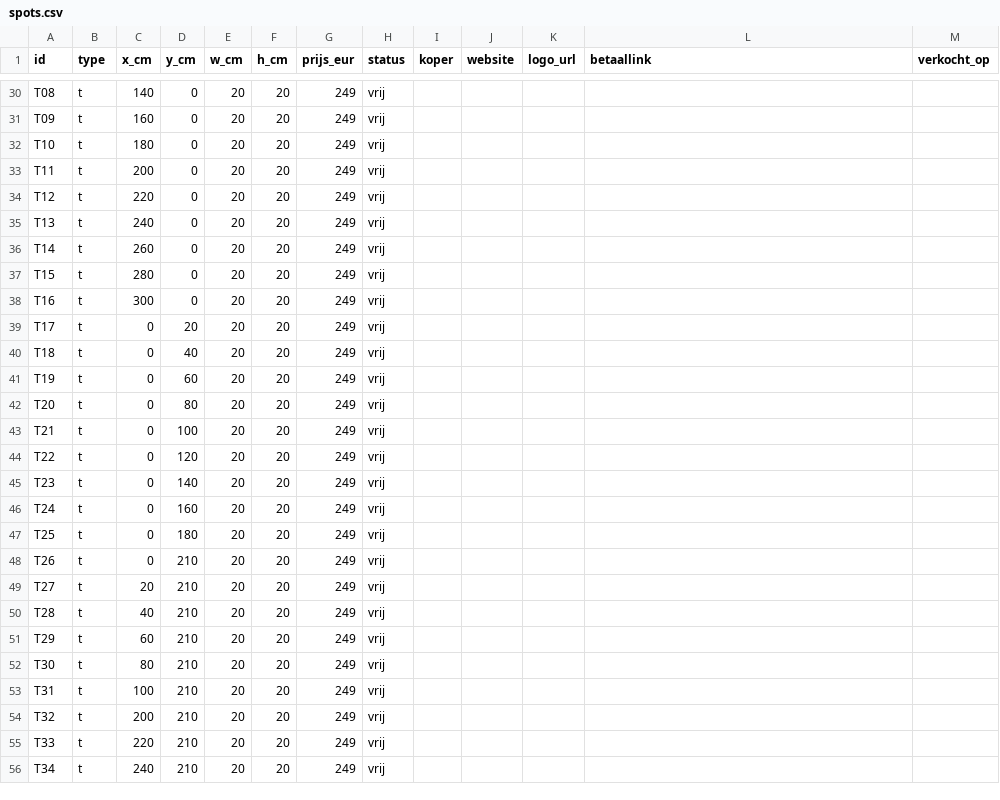
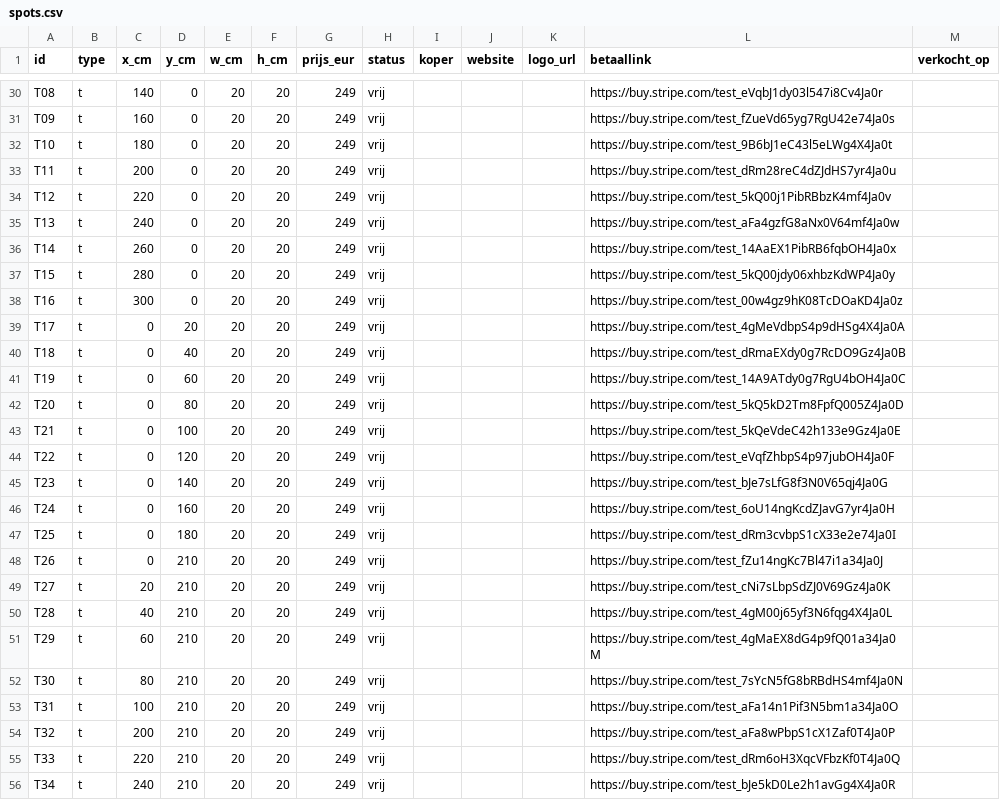
Before and after one commit to hoekhuis63-code/MUUR, a CSV file: data/spots.csv, drawn as a sheet; only a part is shown, gaps mark what is left out; the diff covers the shown part only; the diff names each change by its address in the sheet, - before the commit and + after, or states it on an @@ line.

```diff
--- a/data/spots.csv
+++ b/data/spots.csv
-L30 (betaallink): (empty)
+L30 (betaallink): https://buy.stripe.com/test_eVqbJ1dy03l547i8Cv4Ja0r
-L31 (betaallink): (empty)
+L31 (betaallink): https://buy.stripe.com/test_fZueVd65yg7RgU42e74Ja0s
-L32 (betaallink): (empty)
+L32 (betaallink): https://buy.stripe.com/test_9B6bJ1eC43l5eLWg4X4Ja0t
-L33 (betaallink): (empty)
+L33 (betaallink): https://buy.stripe.com/test_dRm28reC4dZJdHS7yr4Ja0u
-L34 (betaallink): (empty)
+L34 (betaallink): https://buy.stripe.com/test_5kQ00j1PibRBbzK4mf4Ja0v
-L35 (betaallink): (empty)
+L35 (betaallink): https://buy.stripe.com/test_aFa4gzfG8aNx0V64mf4Ja0w
-L36 (betaallink): (empty)
+L36 (betaallink): https://buy.stripe.com/test_14AaEX1PibRB6fqbOH4Ja0x
-L37 (betaallink): (empty)
+L37 (betaallink): https://buy.stripe.com/test_5kQ00jdy06xhbzKdWP4Ja0y
-L38 (betaallink): (empty)
+L38 (betaallink): https://buy.stripe.com/test_00w4gz9hK08TcDOaKD4Ja0z
-L39 (betaallink): (empty)
+L39 (betaallink): https://buy.stripe.com/test_4gMeVdbpS4p9dHSg4X4Ja0A
-L40 (betaallink): (empty)
+L40 (betaallink): https://buy.stripe.com/test_dRmaEXdy0g7RcDO9Gz4Ja0B
-L41 (betaallink): (empty)
+L41 (betaallink): https://buy.stripe.com/test_14A9ATdy0g7RgU4bOH4Ja0C
-L42 (betaallink): (empty)
+L42 (betaallink): https://buy.stripe.com/test_5kQ5kD2Tm8FpfQ005Z4Ja0D
-L43 (betaallink): (empty)
+L43 (betaallink): https://buy.stripe.com/test_5kQeVdeC42h133e9Gz4Ja0E
-L44 (betaallink): (empty)
+L44 (betaallink): https://buy.stripe.com/test_eVqfZhbpS4p97jubOH4Ja0F
-L45 (betaallink): (empty)
+L45 (betaallink): https://buy.stripe.com/test_bJe7sLfG8f3N0V65qj4Ja0G
-L46 (betaallink): (empty)
+L46 (betaallink): https://buy.stripe.com/test_6oU14ngKcdZJavG7yr4Ja0H
-L47 (betaallink): (empty)
+L47 (betaallink): https://buy.stripe.com/test_dRm3cvbpS1cX33e2e74Ja0I
-L48 (betaallink): (empty)
+L48 (betaallink): https://buy.stripe.com/test_fZu14ngKc7Bl47i1a34Ja0J
-L49 (betaallink): (empty)
+L49 (betaallink): https://buy.stripe.com/test_cNi7sLbpSdZJ0V69Gz4Ja0K
-L50 (betaallink): (empty)
+L50 (betaallink): https://buy.stripe.com/test_4gM00j65yf3N6fqg4X4Ja0L
-L51 (betaallink): (empty)
+L51 (betaallink): https://buy.stripe.com/test_4gMaEX8dG4p9fQ01a34Ja0M
-L52 (betaallink): (empty)
+L52 (betaallink): https://buy.stripe.com/test_7sYcN5fG8bRBdHS4mf4Ja0N
-L53 (betaallink): (empty)
+L53 (betaallink): https://buy.stripe.com/test_aFa14n1Pif3N5bm1a34Ja0O
-L54 (betaallink): (empty)
+L54 (betaallink): https://buy.stripe.com/test_aFa8wPbpS1cX1Zaf0T4Ja0P
-L55 (betaallink): (empty)
+L55 (betaallink): https://buy.stripe.com/test_dRm6oH3XqcVFbzKf0T4Ja0Q
-L56 (betaallink): (empty)
+L56 (betaallink): https://buy.stripe.com/test_bJe5kD0Le2h1avGg4X4Ja0R
```
Also changed, not shown: 32 edited cells elsewhere in this file, 1 other file.
